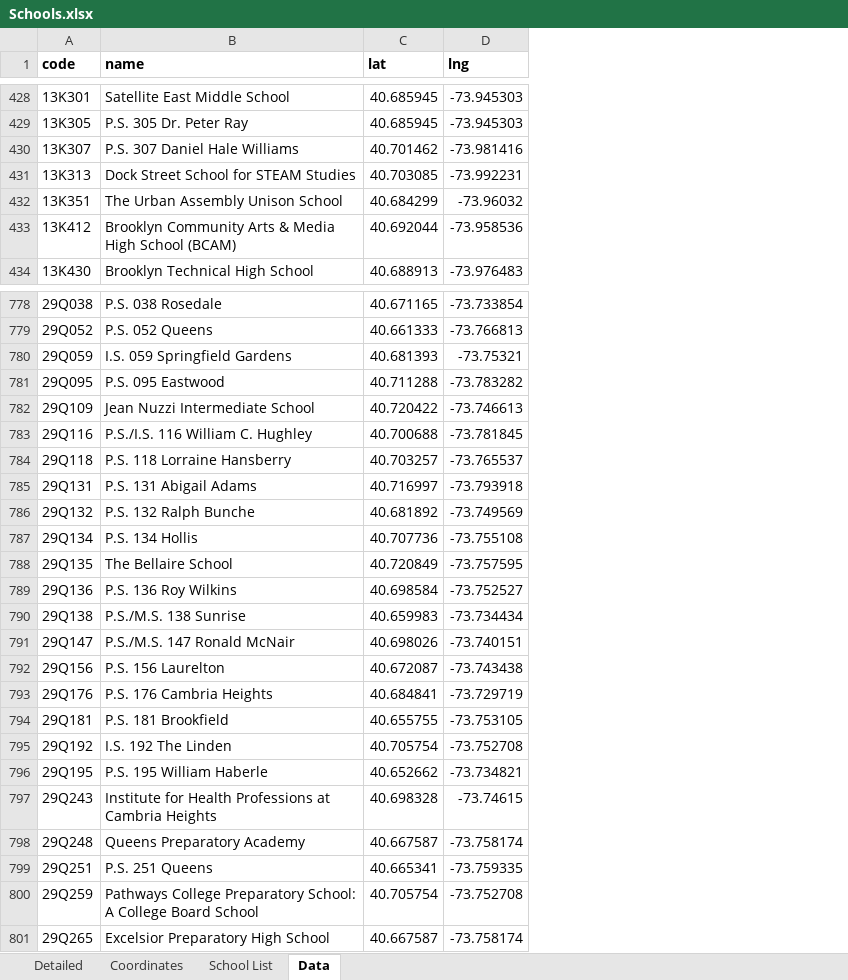
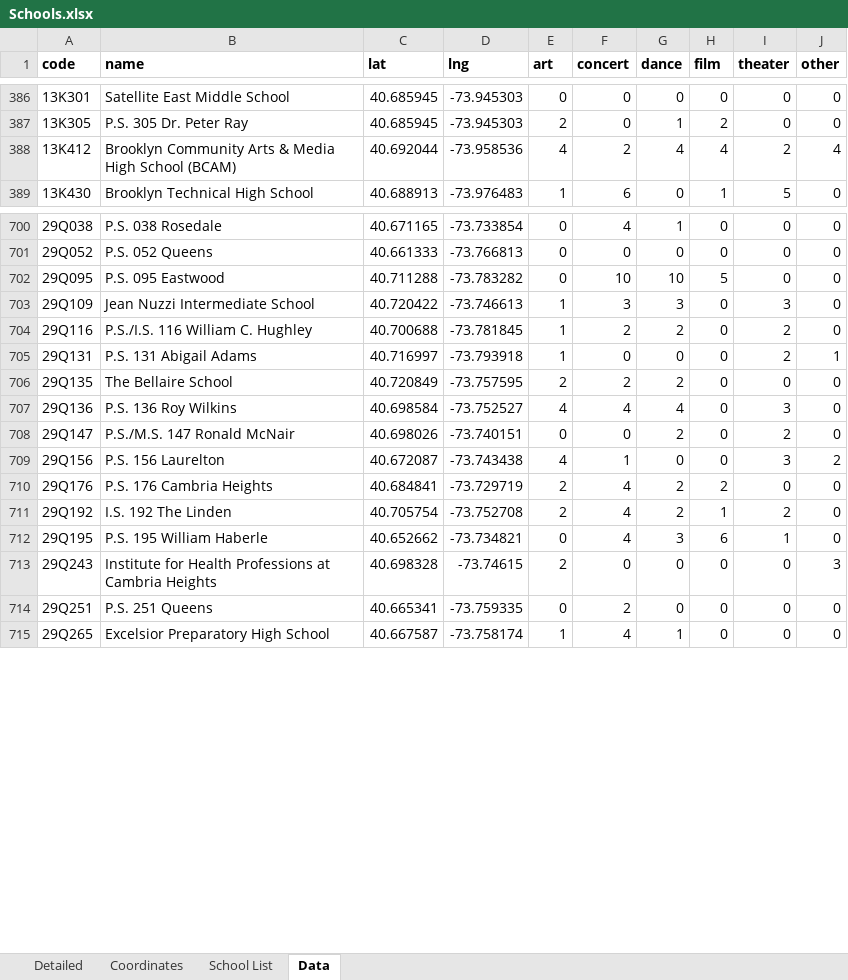
Before and after one commit to AlejandroOsborne/CUNY-DATA608, an Excel workbook: final/Schools.xlsx, sheet Data, drawn as a sheet; only a part is shown, gaps mark what is left out; values as stored, in another font and other column widths than the file's, no borders; removed rows and columns are numbered as before the commit, all else as after; the diff covers the shown part only; the diff names each change by its address in the sheet, - before the commit and + after, or states it on an @@ line.

```diff
--- a/final/Schools.xlsx (sheet Data)
+++ b/final/Schools.xlsx (sheet Data)
+column E (art), rows 386-389: 0 | 2 | 4 | 1; rows 700-715: 0 | 0 | 0 | 1 | 1 | 1 | 2 | 4 | 0 | 4 | 2 | 2 | 0 | 2 | 0 | 1
+column F (concert), rows 386-389: 0 | 0 | 2 | 6; rows 700-715: 4 | 0 | 10 | 3 | 2 | 0 | 2 | 4 | 0 | 1 | 4 | 4 | 4 | 0 | 2 | 4
+column G (dance), rows 386-389: 0 | 1 | 4 | 0; rows 700-715: 1 | 0 | 10 | 3 | 2 | 0 | 2 | 4 | 2 | 0 | 2 | 2 | 3 | 0 | 0 | 1
+column H (film), rows 386-389: 0 | 2 | 4 | 1; rows 700-715: 0 | 0 | 5 | 0 | 0 | 0 | 0 | 0 | 0 | 0 | 2 | 1 | 6 | 0 | 0 | 0
+column I (theater), rows 386-389: 0 | 0 | 2 | 5; rows 700-715: 0 | 0 | 0 | 3 | 2 | 2 | 0 | 3 | 2 | 3 | 0 | 2 | 1 | 0 | 0 | 0
+column J (other), rows 386-389: 0 | 0 | 4 | 0; rows 700-715: 0 | 0 | 0 | 0 | 0 | 1 | 0 | 0 | 0 | 2 | 0 | 0 | 0 | 3 | 0 | 0
-row 430: 13K307 | P.S. 307 Daniel Hale Williams | 40.701462 | -73.981416
-row 431: 13K313 | Dock Street School for STEAM Studies | 40.703085 | -73.992231
-row 432: 13K351 | The Urban Assembly Unison School | 40.684299 | -73.96032
-row 780: 29Q059 | I.S. 059 Springfield Gardens | 40.681393 | -73.75321
-row 784: 29Q118 | P.S. 118 Lorraine Hansberry | 40.703257 | -73.765537
-row 786: 29Q132 | P.S. 132 Ralph Bunche | 40.681892 | -73.749569
-row 787: 29Q134 | P.S. 134 Hollis | 40.707736 | -73.755108
-row 790: 29Q138 | P.S./M.S. 138 Sunrise | 40.659983 | -73.734434
-row 794: 29Q181 | P.S. 181 Brookfield | 40.655755 | -73.753105
-row 798: 29Q248 | Queens Preparatory Academy | 40.667587 | -73.758174
-row 800: 29Q259 | Pathways College Preparatory School: A College Board School | 40.705754 | -73.752708
```
Also changed, not shown: 88 removed rows elsewhere in this sheet, 2 other files.
